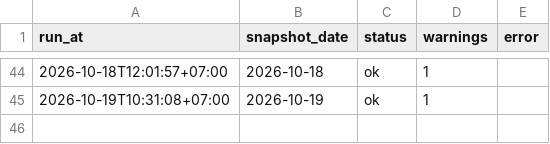
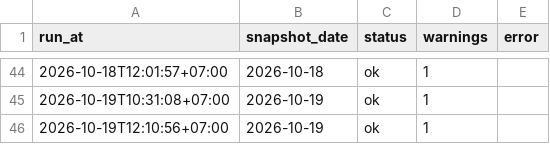
Before and after one commit to anantsrisu-cpu/eppo-oil-price, a CSV file: data/run_log.csv, drawn as a sheet; only a part is shown, gaps mark what is left out; the diff names each change by its address in the sheet, - before the commit and + after, or states it on an @@ line.

```diff
--- a/data/run_log.csv
+++ b/data/run_log.csv
+row 46: 2026-10-19T12:10:56+07:00 | 2026-10-19 | ok | 1
```
